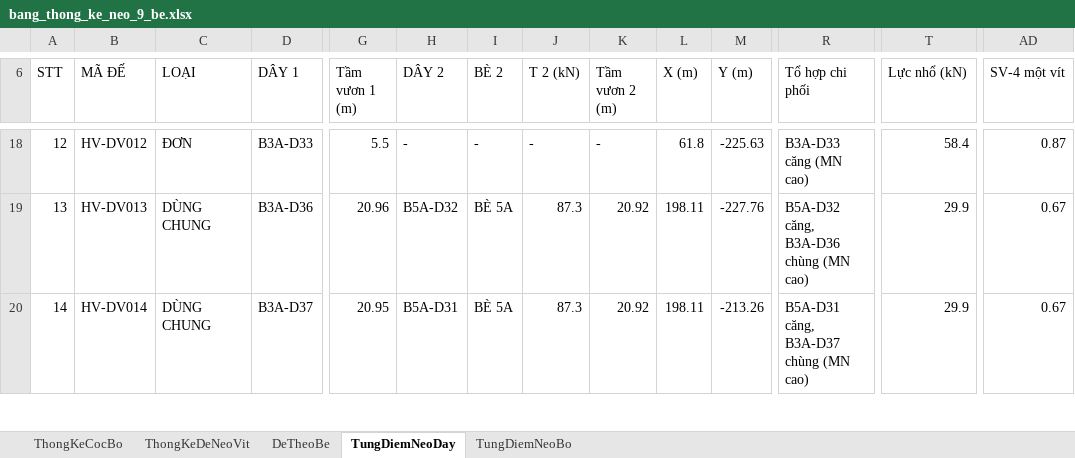
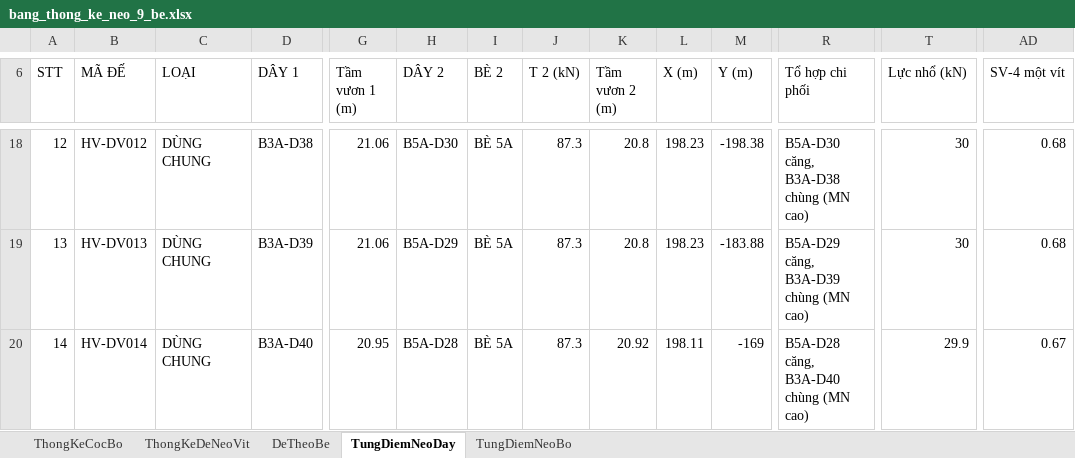
Before and after one commit to MinhNhat108/webneobe, an Excel workbook: docs/mat-bang-neo-9-be/bang_thong_ke_neo_9_be.xlsx, sheet TungDiemNeoDay, drawn as a sheet; only a part is shown, gaps mark what is left out; values as stored, in another font and other column widths than the file's, no borders; the diff covers the shown part only; the diff names each change by its address in the sheet, - before the commit and + after, or states it on an @@ line.

Commit message:
feat: toi uu he neo theo 4 anh thuc te - 231 coc khoan nhoi bo va 32 de neo day (29 de dung chung)

```diff
--- a/docs/mat-bang-neo-9-be/bang_thong_ke_neo_9_be.xlsx (sheet TungDiemNeoDay)
+++ b/docs/mat-bang-neo-9-be/bang_thong_ke_neo_9_be.xlsx (sheet TungDiemNeoDay)
@@ column A (STT) renumbered between rows 1 and 49 @@
-C18 (LOẠI): ĐƠN
+C18 (LOẠI): DÙNG CHUNG
-D18 (DÂY 1): B3A-D33
+D18 (DÂY 1): B3A-D38
-G18 (Tầm vươn 1 (m)): 5.5
+G18 (Tầm vươn 1 (m)): 21.06
-H18 (DÂY 2): -
+H18 (DÂY 2): B5A-D30
-I18 (BÈ 2): -
+I18 (BÈ 2): BÈ 5A
-J18 (T 2 (kN)): -
+J18 (T 2 (kN)): 87.3
-K18 (Tầm vươn 2 (m)): -
+K18 (Tầm vươn 2 (m)): 20.8
-L18 (X (m)): 61.8
+L18 (X (m)): 198.23
-M18 (Y (m)): -225.63
+M18 (Y (m)): -198.38
-R18 (Tổ hợp chi phối): B3A-D33 căng (MN cao)
+R18 (Tổ hợp chi phối): B5A-D30 căng, B3A-D38 chùng (MN cao)
-T18 (Lực nhổ (kN)): 58.4
+T18 (Lực nhổ (kN)): 30
-AD18 (SV-4 một vít): 0.87
+AD18 (SV-4 một vít): 0.68
-D19 (DÂY 1): B3A-D36
+D19 (DÂY 1): B3A-D39
-G19 (Tầm vươn 1 (m)): 20.96
+G19 (Tầm vươn 1 (m)): 21.06
-H19 (DÂY 2): B5A-D32
+H19 (DÂY 2): B5A-D29
-K19 (Tầm vươn 2 (m)): 20.92
+K19 (Tầm vươn 2 (m)): 20.8
-L19 (X (m)): 198.11
+L19 (X (m)): 198.23
-M19 (Y (m)): -227.76
+M19 (Y (m)): -183.88
-R19 (Tổ hợp chi phối): B5A-D32 căng, B3A-D36 chùng (MN cao)
+R19 (Tổ hợp chi phối): B5A-D29 căng, B3A-D39 chùng (MN cao)
-T19 (Lực nhổ (kN)): 29.9
+T19 (Lực nhổ (kN)): 30
-AD19 (SV-4 một vít): 0.67
+AD19 (SV-4 một vít): 0.68
-D20 (DÂY 1): B3A-D37
+D20 (DÂY 1): B3A-D40
-H20 (DÂY 2): B5A-D31
+H20 (DÂY 2): B5A-D28
-M20 (Y (m)): -213.26
+M20 (Y (m)): -169
-R20 (Tổ hợp chi phối): B5A-D31 căng, B3A-D37 chùng (MN cao)
+R20 (Tổ hợp chi phối): B5A-D28 căng, B3A-D40 chùng (MN cao)
```
Also changed, not shown: 2 added rows, 21 removed rows and 325 edited cells elsewhere in this sheet, sheet ThongKeDeNeoVit, sheet TungDiemNeoBo, sheet ThongKeCocBo, sheet DeTheoBe, 28 other files.
